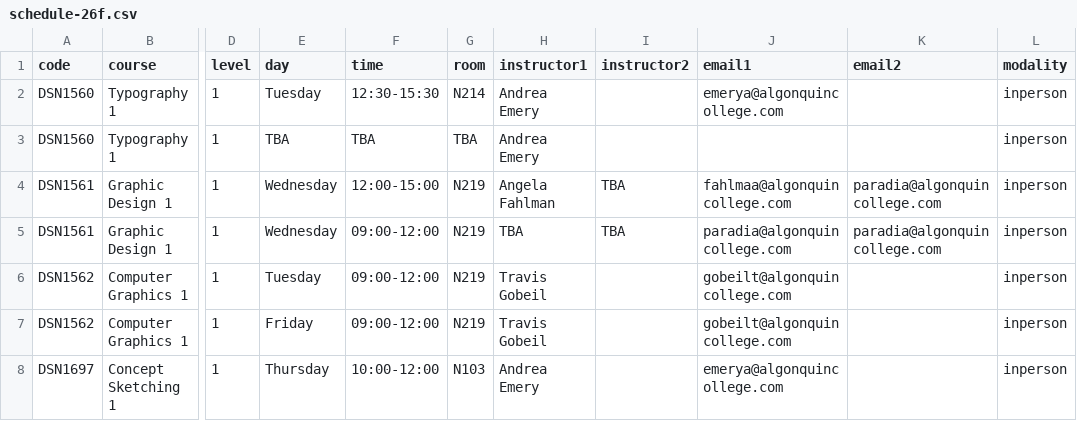
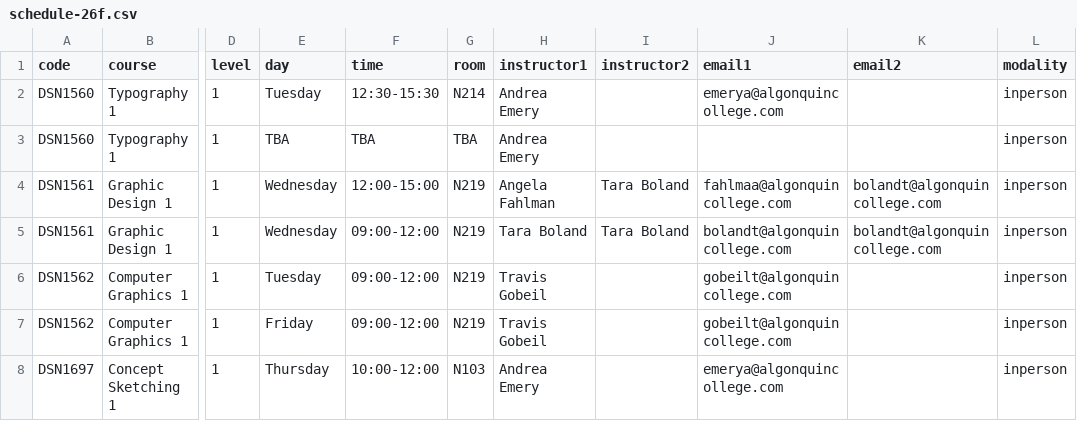
Before and after one commit to algonquindesign/algonquindesign.ca, a CSV file: _data/schedule-26f.csv, drawn as a sheet; only a part is shown, gaps mark what is left out; the diff names each change by its address in the sheet, - before the commit and + after, or states it on an @@ line.

Commit message:
Update Graphic Design 1 instructors
Assign Tara Boland to both Graphic Design 1 sections and update the associated email contacts in the schedule data.

```diff
--- a/_data/schedule-26f.csv
+++ b/_data/schedule-26f.csv
-I4:I5 (instructor2): TBA
+I4:I5 (instructor2): Tara Boland
-K4:K5 (email2): paradia@algonquincollege.com
+K4:K5 (email2): bolandt@algonquincollege.com
-H5 (instructor1): TBA
+H5 (instructor1): Tara Boland
-J5 (email1): paradia@algonquincollege.com
+J5 (email1): bolandt@algonquincollege.com
```
